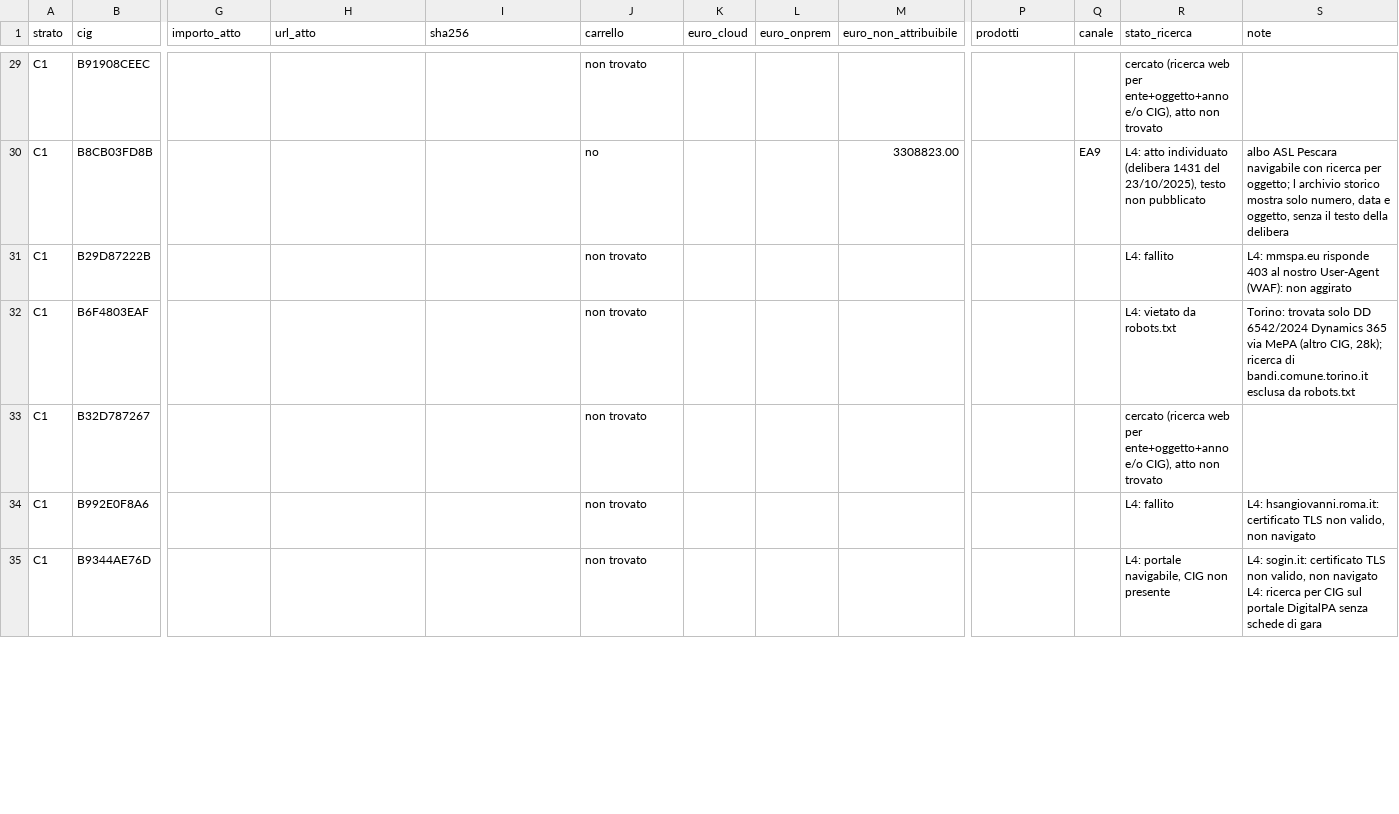
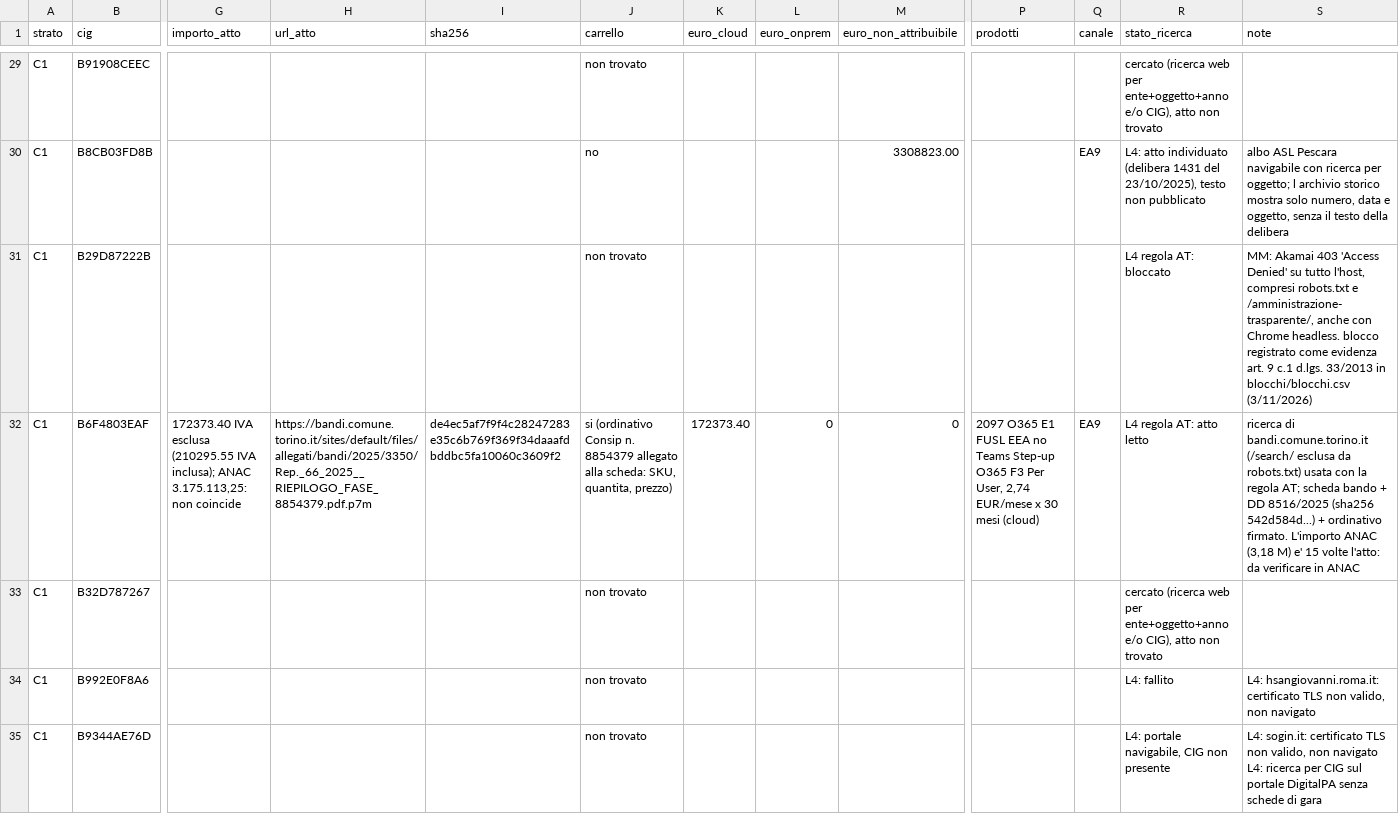
Before and after one commit to mxmap-it/analisi-spesa-ict, a CSV file: report/convenzioni/ea-campione/risultati.csv, drawn as a sheet; only a part is shown, gaps mark what is left out; the diff covers the shown part only; the diff names each change by its address in the sheet, - before the commit and + after, or states it on an @@ line.

```diff
--- a/report/convenzioni/ea-campione/risultati.csv
+++ b/report/convenzioni/ea-campione/risultati.csv
-R31 (stato_ricerca): L4: fallito
+R31 (stato_ricerca): L4 regola AT: bloccato
-S31 (note): L4: mmspa.eu risponde 403 al nostro User-Agent (WAF): non aggirato
+S31 (note): MM: Akamai 403 'Access Denied' su tutto l'host, compresi robots.txt e /amministrazione-trasparente/, anche con Chrome headless. blocco registrato come evidenza art. 9 c.1 d.lgs. 33/2013 in blocchi/blocchi.csv (3/11/2026)
-G32 (importo_atto): (empty)
+G32 (importo_atto): 172373.40 IVA esclusa (210295.55 IVA inclusa); ANAC 3.175.113,25: non coincide
-H32 (url_atto): (empty)
+H32 (url_atto): https://bandi.comune.torino.it/sites/default/files/allegati/bandi/2025/3350/Rep._66_2025__RIEPILOGO_FASE_8854379.pdf.p7m
-I32 (sha256): (empty)
+I32 (sha256): de4ec5af7f9f4c28247283e35c6b769f369f34daaafdbddbc5fa10060c3609f2
-J32 (carrello): non trovato
+J32 (carrello): si (ordinativo Consip n. 8854379 allegato alla scheda: SKU, quantita, prezzo)
-K32 (euro_cloud): (empty)
+K32 (euro_cloud): 172373.40
-L32 (euro_onprem): (empty)
+L32 (euro_onprem): 0
-M32 (euro_non_attribuibile): (empty)
+M32 (euro_non_attribuibile): 0
-P32 (prodotti): (empty)
+P32 (prodotti): 2097 O365 E1 FUSL EEA no Teams Step-up O365 F3 Per User, 2,74 EUR/mese x 30 mesi (cloud)
-Q32 (canale): (empty)
+Q32 (canale): EA9
-R32 (stato_ricerca): L4: vietato da robots.txt
+R32 (stato_ricerca): L4 regola AT: atto letto
-S32 (note): Torino: trovata solo DD 6542/2024 Dynamics 365 via MePA (altro CIG, 28k); ricerca di bandi.comune.torino.it esclusa da robots.txt
+S32 (note): ricerca di bandi.comune.torino.it (/search/ esclusa da robots.txt) usata con la regola AT; scheda bando + DD 8516/2025 (sha256 542d584d...) + ordinativo firmato. L'importo ANAC (3,18 M) e' 15 volte l'atto: da verificare in ANAC
```
Also changed, not shown: 40 edited cells elsewhere in this file, report/convenzioni/ea-campione/metriche-scraping.csv, 49 other files.
